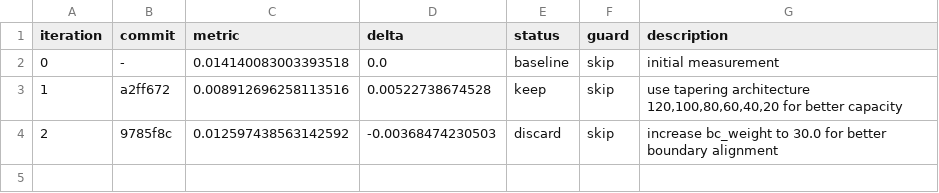
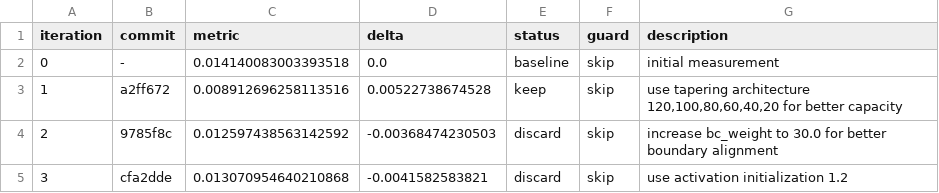
Before and after one commit to Eaglw/PINN-tesi, a TSV file: autoresearch-results.tsv, drawn as a sheet; the diff names each change by its address in the sheet, - before the commit and + after, or states it on an @@ line.

```diff
--- a/autoresearch-results.tsv
+++ b/autoresearch-results.tsv
+row 5: 3 | cfa2dde | 0.013070954640210868 | -0.0041582583821 | discard | skip | use activation initialization 1.2
```
Also changed, not shown: heat2dmini/mini_results.csv, 1 other file.
